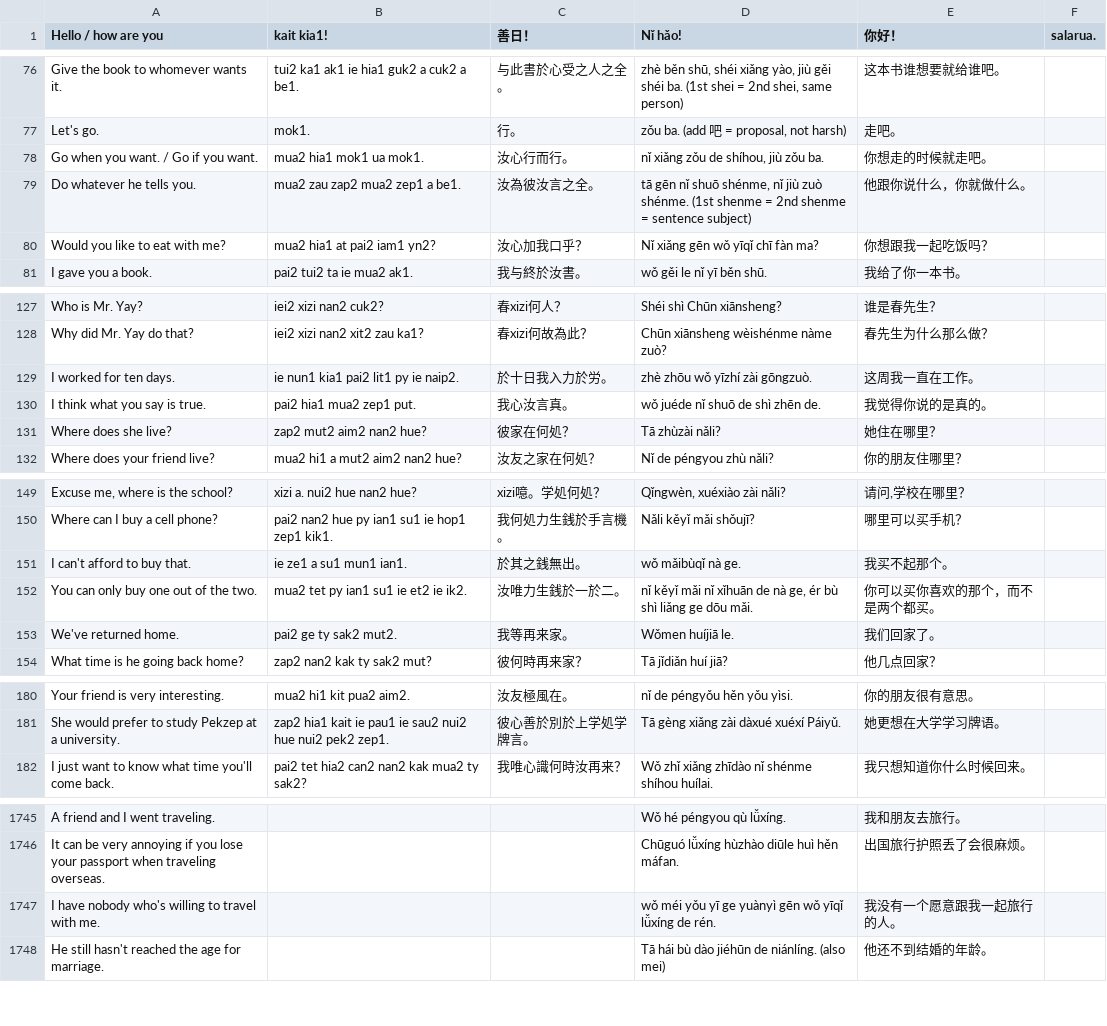
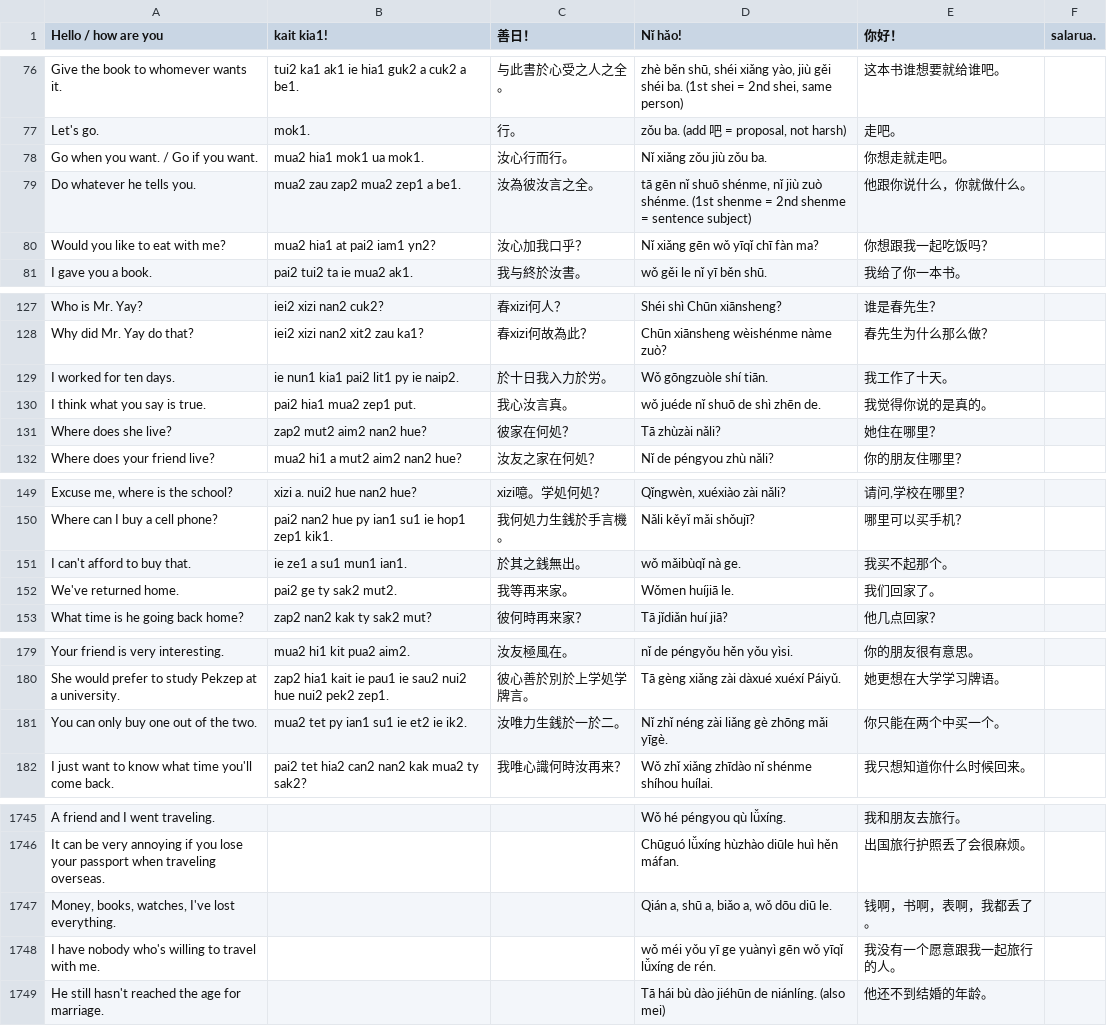
Before and after one commit to jurliyuuri/spoonfed_pekzep, a TSV file: raw/Spoonfed Pekzep - SpoonfedPekzep.tsv, drawn as a sheet; only a part is shown, gaps mark what is left out.

```diff
--- a/raw/Spoonfed Pekzep - SpoonfedPekzep.tsv
+++ b/raw/Spoonfed Pekzep - SpoonfedPekzep.tsv
@@ -77,3 +77,3 @@ Give the book to whomever wants it.	tui2 ka1 ak1 ie hia1 guk2 a cuk2 a be1.	与
 Let's go.	mok1.	行。	zǒu ba. (add 吧 = proposal, not harsh)	走吧。	
-Go when you want. / Go if you want.	mua2 hia1 mok1 ua mok1.	汝心行而行。	nǐ xiǎng zǒu de shíhou, jiù zǒu ba.	你想走的时候就走吧。	
+Go when you want. / Go if you want.	mua2 hia1 mok1 ua mok1.	汝心行而行。	Nǐ xiǎng zǒu jiù zǒu ba.	你想走就走吧。	
 Do whatever he tells you.	mua2 zau zap2 mua2 zep1 a be1.	汝為彼汝言之全。	tā gēn nǐ shuō shénme, nǐ jiù zuò shénme. (1st shenme = 2nd shenme = sentence subject)	他跟你说什么，你就做什么。	
@@ -128,3 +128,3 @@ Who is Mr. Yay?	iei2 xizi nan2 cuk2?	春xizi何人？	Shéi shì Chūn xiānshen
 Why did Mr. Yay do that?	iei2 xizi nan2 xit2 zau ka1?	春xizi何故為此？	Chūn xiānsheng wèishénme nàme zuò?	春先生为什么那么做？	
-I worked for ten days.	ie nun1 kia1 pai2 lit1 py ie naip2.	於十日我入力於労。	zhè zhōu wǒ yīzhí zài gōngzuò.	这周我一直在工作。	
+I worked for ten days.	ie nun1 kia1 pai2 lit1 py ie naip2.	於十日我入力於労。	Wǒ gōngzuòle shí tiān.	我工作了十天。	
 I think what you say is true.	pai2 hia1 mua2 zep1 put.	我心汝言真。	wǒ juéde nǐ shuō de shì zhēn de.	我觉得你说的是真的。	
@@ -151,3 +151,2 @@ Where can I buy a cell phone?	pai2 nan2 hue py ian1 su1 ie hop1 zep1 kik1.	我
 I can't afford to buy that.	ie ze1 a su1 mun1 ian1.	於其之銭無出。	wǒ mǎibùqǐ nà ge.	我买不起那个。	
-You can only buy one out of the two.	mua2 tet py ian1 su1 ie et2 ie ik2.	汝唯力生銭於一於二。	nǐ kěyǐ mǎi nǐ xǐhuān de nà ge, ér bù shì liǎng ge dōu mǎi.	你可以买你喜欢的那个，而不是两个都买。	
 We've returned home.	pai2 ge ty sak2 mut2.	我等再来家。	Wǒmen huíjiā le.	我们回家了。	
@@ -181,2 +180,3 @@ Your friend is very interesting.	mua2 hi1 kit pua2 aim2.	汝友極風在。	nǐ
 She would prefer to study Pekzep at a university.	zap2 hia1 kait ie pau1 ie sau2 nui2 hue nui2 pek2 zep1.	彼心善於別於上学処学牌言。	Tā gèng xiǎng zài dàxué xuéxí Páiyǔ.	她更想在大学学习牌语。	
+You can only buy one out of the two.	mua2 tet py ian1 su1 ie et2 ie ik2.	汝唯力生銭於一於二。	Nǐ zhǐ néng zài liǎng gè zhōng mǎi yīgè.	你只能在两个中买一个。	
 I just want to know what time you'll come back.	pai2 tet hia2 can2 nan2 kak mua2 ty sak2?	我唯心識何時汝再来？	Wǒ zhǐ xiǎng zhīdào nǐ shénme shíhou huílai.	我只想知道你什么时候回来。	
@@ -1746,2 +1746,3 @@ A friend and I went traveling.			Wǒ hé péngyou qù lǚxíng.	我和朋友去
 It can be very annoying if you lose your passport when traveling overseas.			Chūguó lǚxíng hùzhào diūle huì hěn máfan.	出国旅行护照丢了会很麻烦。	
+Money, books, watches, I've lost everything.			Qián a, shū a, biǎo a, wǒ dōu diū le.	钱啊，书啊，表啊，我都丢了。	
 I have nobody who's willing to travel with me.			wǒ méi yǒu yī ge yuànyì gēn wǒ yīqǐ lǚxíng de rén.	我没有一个愿意跟我一起旅行的人。	
```
Also changed, not shown: 8 other files.
